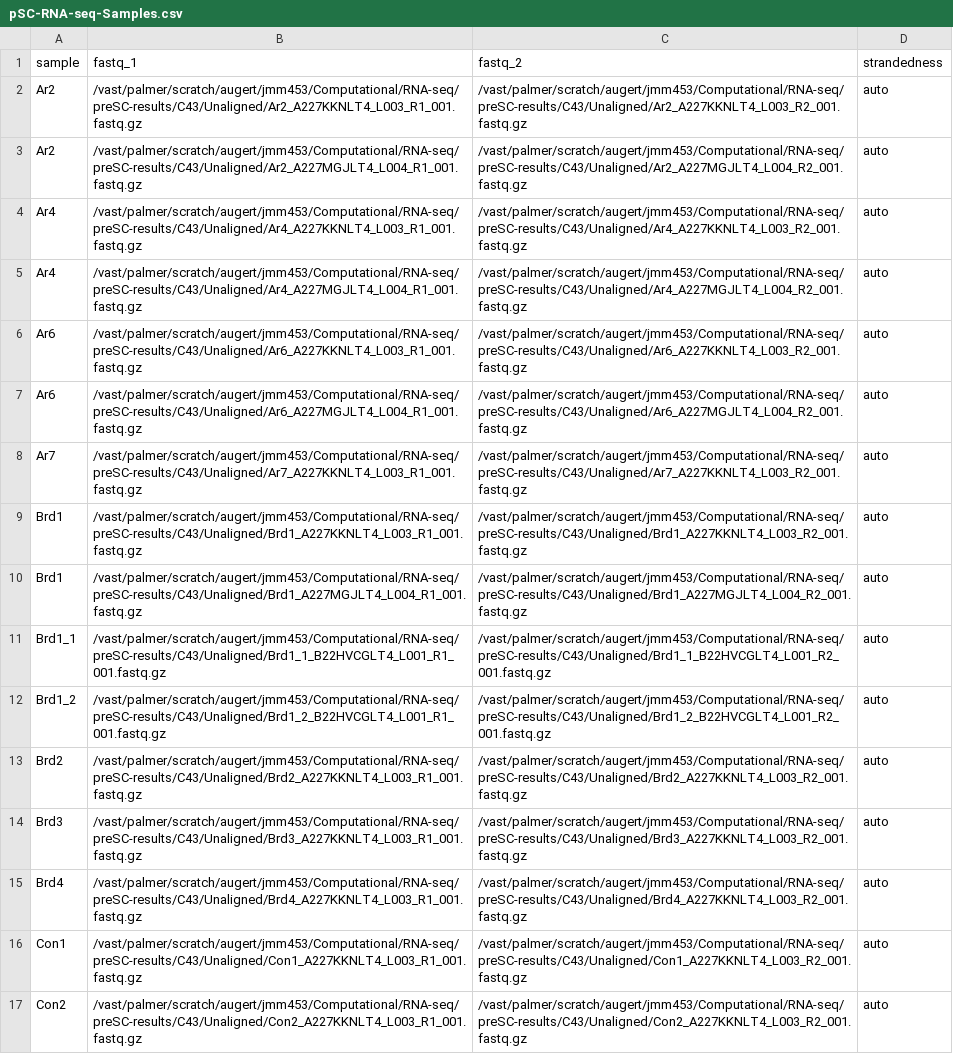
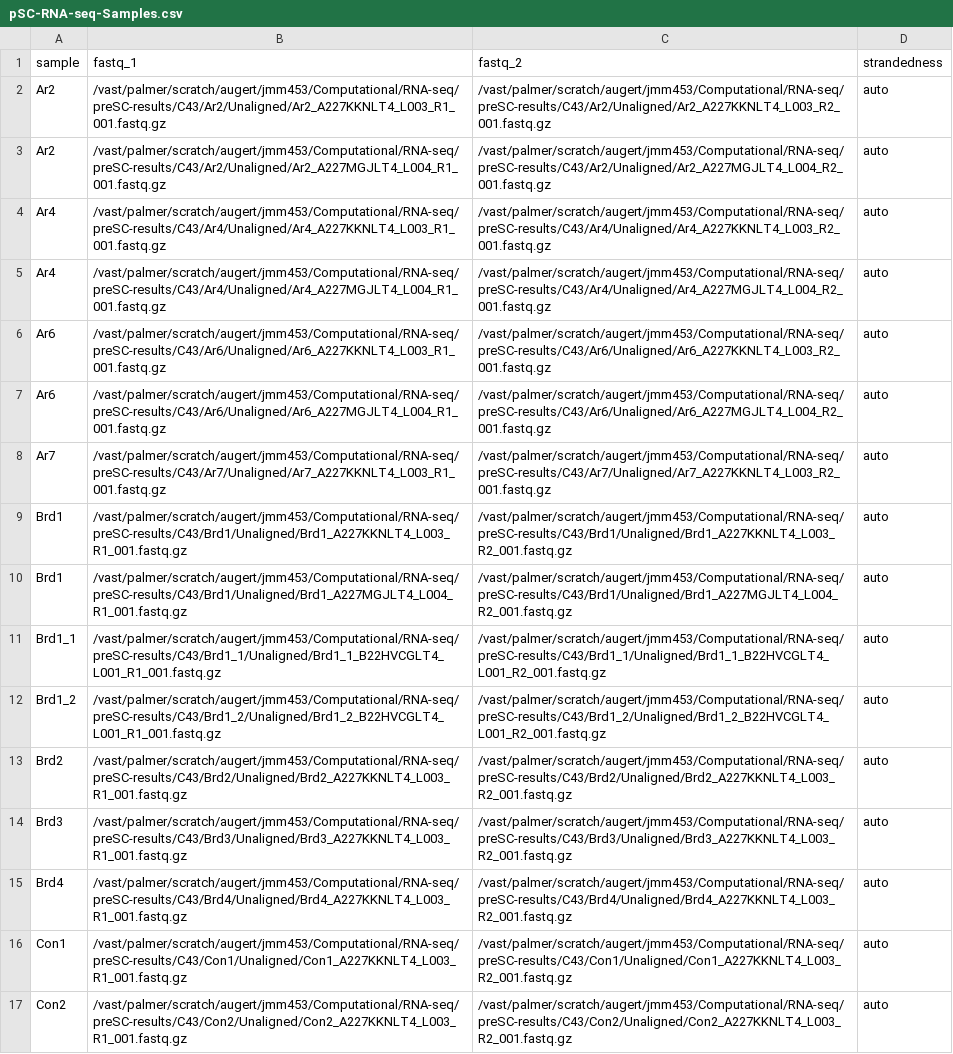
Before and after one commit to martinezvbs/PBAF, a CSV file: preSC/C43/nf-core/pSC-RNA-seq-Samples.csv, drawn as a sheet; only a part is shown; the diff covers the shown part only; the diff names each change by its address in the sheet, - before the commit and + after, or states it on an @@ line.

```diff
--- a/preSC/C43/nf-core/pSC-RNA-seq-Samples.csv
+++ b/preSC/C43/nf-core/pSC-RNA-seq-Samples.csv
-B2 (fastq_1): /vast/palmer/scratch/augert/jmm453/Computational/RNA-seq/preSC-results/C43/Unaligned/Ar2_A227KKNLT4_L003_R1_001.fastq.gz
+B2 (fastq_1): /vast/palmer/scratch/augert/jmm453/Computational/RNA-seq/preSC-results/C43/Ar2/Unaligned/Ar2_A227KKNLT4_L003_R1_001.fastq.gz
-C2 (fastq_2): /vast/palmer/scratch/augert/jmm453/Computational/RNA-seq/preSC-results/C43/Unaligned/Ar2_A227KKNLT4_L003_R2_001.fastq.gz
+C2 (fastq_2): /vast/palmer/scratch/augert/jmm453/Computational/RNA-seq/preSC-results/C43/Ar2/Unaligned/Ar2_A227KKNLT4_L003_R2_001.fastq.gz
-B3 (fastq_1): /vast/palmer/scratch/augert/jmm453/Computational/RNA-seq/preSC-results/C43/Unaligned/Ar2_A227MGJLT4_L004_R1_001.fastq.gz
+B3 (fastq_1): /vast/palmer/scratch/augert/jmm453/Computational/RNA-seq/preSC-results/C43/Ar2/Unaligned/Ar2_A227MGJLT4_L004_R1_001.fastq.gz
-C3 (fastq_2): /vast/palmer/scratch/augert/jmm453/Computational/RNA-seq/preSC-results/C43/Unaligned/Ar2_A227MGJLT4_L004_R2_001.fastq.gz
+C3 (fastq_2): /vast/palmer/scratch/augert/jmm453/Computational/RNA-seq/preSC-results/C43/Ar2/Unaligned/Ar2_A227MGJLT4_L004_R2_001.fastq.gz
-B4 (fastq_1): /vast/palmer/scratch/augert/jmm453/Computational/RNA-seq/preSC-results/C43/Unaligned/Ar4_A227KKNLT4_L003_R1_001.fastq.gz
+B4 (fastq_1): /vast/palmer/scratch/augert/jmm453/Computational/RNA-seq/preSC-results/C43/Ar4/Unaligned/Ar4_A227KKNLT4_L003_R1_001.fastq.gz
-C4 (fastq_2): /vast/palmer/scratch/augert/jmm453/Computational/RNA-seq/preSC-results/C43/Unaligned/Ar4_A227KKNLT4_L003_R2_001.fastq.gz
+C4 (fastq_2): /vast/palmer/scratch/augert/jmm453/Computational/RNA-seq/preSC-results/C43/Ar4/Unaligned/Ar4_A227KKNLT4_L003_R2_001.fastq.gz
-B5 (fastq_1): /vast/palmer/scratch/augert/jmm453/Computational/RNA-seq/preSC-results/C43/Unaligned/Ar4_A227MGJLT4_L004_R1_001.fastq.gz
+B5 (fastq_1): /vast/palmer/scratch/augert/jmm453/Computational/RNA-seq/preSC-results/C43/Ar4/Unaligned/Ar4_A227MGJLT4_L004_R1_001.fastq.gz
-C5 (fastq_2): /vast/palmer/scratch/augert/jmm453/Computational/RNA-seq/preSC-results/C43/Unaligned/Ar4_A227MGJLT4_L004_R2_001.fastq.gz
+C5 (fastq_2): /vast/palmer/scratch/augert/jmm453/Computational/RNA-seq/preSC-results/C43/Ar4/Unaligned/Ar4_A227MGJLT4_L004_R2_001.fastq.gz
-B6 (fastq_1): /vast/palmer/scratch/augert/jmm453/Computational/RNA-seq/preSC-results/C43/Unaligned/Ar6_A227KKNLT4_L003_R1_001.fastq.gz
+B6 (fastq_1): /vast/palmer/scratch/augert/jmm453/Computational/RNA-seq/preSC-results/C43/Ar6/Unaligned/Ar6_A227KKNLT4_L003_R1_001.fastq.gz
-C6 (fastq_2): /vast/palmer/scratch/augert/jmm453/Computational/RNA-seq/preSC-results/C43/Unaligned/Ar6_A227KKNLT4_L003_R2_001.fastq.gz
+C6 (fastq_2): /vast/palmer/scratch/augert/jmm453/Computational/RNA-seq/preSC-results/C43/Ar6/Unaligned/Ar6_A227KKNLT4_L003_R2_001.fastq.gz
-B7 (fastq_1): /vast/palmer/scratch/augert/jmm453/Computational/RNA-seq/preSC-results/C43/Unaligned/Ar6_A227MGJLT4_L004_R1_001.fastq.gz
+B7 (fastq_1): /vast/palmer/scratch/augert/jmm453/Computational/RNA-seq/preSC-results/C43/Ar6/Unaligned/Ar6_A227MGJLT4_L004_R1_001.fastq.gz
-C7 (fastq_2): /vast/palmer/scratch/augert/jmm453/Computational/RNA-seq/preSC-results/C43/Unaligned/Ar6_A227MGJLT4_L004_R2_001.fastq.gz
+C7 (fastq_2): /vast/palmer/scratch/augert/jmm453/Computational/RNA-seq/preSC-results/C43/Ar6/Unaligned/Ar6_A227MGJLT4_L004_R2_001.fastq.gz
-B8 (fastq_1): /vast/palmer/scratch/augert/jmm453/Computational/RNA-seq/preSC-results/C43/Unaligned/Ar7_A227KKNLT4_L003_R1_001.fastq.gz
+B8 (fastq_1): /vast/palmer/scratch/augert/jmm453/Computational/RNA-seq/preSC-results/C43/Ar7/Unaligned/Ar7_A227KKNLT4_L003_R1_001.fastq.gz
-C8 (fastq_2): /vast/palmer/scratch/augert/jmm453/Computational/RNA-seq/preSC-results/C43/Unaligned/Ar7_A227KKNLT4_L003_R2_001.fastq.gz
+C8 (fastq_2): /vast/palmer/scratch/augert/jmm453/Computational/RNA-seq/preSC-results/C43/Ar7/Unaligned/Ar7_A227KKNLT4_L003_R2_001.fastq.gz
-B9 (fastq_1): /vast/palmer/scratch/augert/jmm453/Computational/RNA-seq/preSC-results/C43/Unaligned/Brd1_A227KKNLT4_L003_R1_001.fastq.gz
+B9 (fastq_1): /vast/palmer/scratch/augert/jmm453/Computational/RNA-seq/preSC-results/C43/Brd1/Unaligned/Brd1_A227KKNLT4_L003_R1_001.fastq.gz
-C9 (fastq_2): /vast/palmer/scratch/augert/jmm453/Computational/RNA-seq/preSC-results/C43/Unaligned/Brd1_A227KKNLT4_L003_R2_001.fastq.gz
+C9 (fastq_2): /vast/palmer/scratch/augert/jmm453/Computational/RNA-seq/preSC-results/C43/Brd1/Unaligned/Brd1_A227KKNLT4_L003_R2_001.fastq.gz
-B10 (fastq_1): /vast/palmer/scratch/augert/jmm453/Computational/RNA-seq/preSC-results/C43/Unaligned/Brd1_A227MGJLT4_L004_R1_001.fastq.gz
+B10 (fastq_1): /vast/palmer/scratch/augert/jmm453/Computational/RNA-seq/preSC-results/C43/Brd1/Unaligned/Brd1_A227MGJLT4_L004_R1_001.fastq.gz
-C10 (fastq_2): /vast/palmer/scratch/augert/jmm453/Computational/RNA-seq/preSC-results/C43/Unaligned/Brd1_A227MGJLT4_L004_R2_001.fastq.gz
+C10 (fastq_2): /vast/palmer/scratch/augert/jmm453/Computational/RNA-seq/preSC-results/C43/Brd1/Unaligned/Brd1_A227MGJLT4_L004_R2_001.fastq.gz
-B11 (fastq_1): /vast/palmer/scratch/augert/jmm453/Computational/RNA-seq/preSC-results/C43/Unaligned/Brd1_1_B22HVCGLT4_L001_R1_001.fastq.gz
+B11 (fastq_1): /vast/palmer/scratch/augert/jmm453/Computational/RNA-seq/preSC-results/C43/Brd1_1/Unaligned/Brd1_1_B22HVCGLT4_L001_R1_001.fastq.gz
-C11 (fastq_2): /vast/palmer/scratch/augert/jmm453/Computational/RNA-seq/preSC-results/C43/Unaligned/Brd1_1_B22HVCGLT4_L001_R2_001.fastq.gz
+C11 (fastq_2): /vast/palmer/scratch/augert/jmm453/Computational/RNA-seq/preSC-results/C43/Brd1_1/Unaligned/Brd1_1_B22HVCGLT4_L001_R2_001.fastq.gz
-B12 (fastq_1): /vast/palmer/scratch/augert/jmm453/Computational/RNA-seq/preSC-results/C43/Unaligned/Brd1_2_B22HVCGLT4_L001_R1_001.fastq.gz
+B12 (fastq_1): /vast/palmer/scratch/augert/jmm453/Computational/RNA-seq/preSC-results/C43/Brd1_2/Unaligned/Brd1_2_B22HVCGLT4_L001_R1_001.fastq.gz
-C12 (fastq_2): /vast/palmer/scratch/augert/jmm453/Computational/RNA-seq/preSC-results/C43/Unaligned/Brd1_2_B22HVCGLT4_L001_R2_001.fastq.gz
+C12 (fastq_2): /vast/palmer/scratch/augert/jmm453/Computational/RNA-seq/preSC-results/C43/Brd1_2/Unaligned/Brd1_2_B22HVCGLT4_L001_R2_001.fastq.gz
-B13 (fastq_1): /vast/palmer/scratch/augert/jmm453/Computational/RNA-seq/preSC-results/C43/Unaligned/Brd2_A227KKNLT4_L003_R1_001.fastq.gz
+B13 (fastq_1): /vast/palmer/scratch/augert/jmm453/Computational/RNA-seq/preSC-results/C43/Brd2/Unaligned/Brd2_A227KKNLT4_L003_R1_001.fastq.gz
-C13 (fastq_2): /vast/palmer/scratch/augert/jmm453/Computational/RNA-seq/preSC-results/C43/Unaligned/Brd2_A227KKNLT4_L003_R2_001.fastq.gz
+C13 (fastq_2): /vast/palmer/scratch/augert/jmm453/Computational/RNA-seq/preSC-results/C43/Brd2/Unaligned/Brd2_A227KKNLT4_L003_R2_001.fastq.gz
-B14 (fastq_1): /vast/palmer/scratch/augert/jmm453/Computational/RNA-seq/preSC-results/C43/Unaligned/Brd3_A227KKNLT4_L003_R1_001.fastq.gz
+B14 (fastq_1): /vast/palmer/scratch/augert/jmm453/Computational/RNA-seq/preSC-results/C43/Brd3/Unaligned/Brd3_A227KKNLT4_L003_R1_001.fastq.gz
-C14 (fastq_2): /vast/palmer/scratch/augert/jmm453/Computational/RNA-seq/preSC-results/C43/Unaligned/Brd3_A227KKNLT4_L003_R2_001.fastq.gz
+C14 (fastq_2): /vast/palmer/scratch/augert/jmm453/Computational/RNA-seq/preSC-results/C43/Brd3/Unaligned/Brd3_A227KKNLT4_L003_R2_001.fastq.gz
-B15 (fastq_1): /vast/palmer/scratch/augert/jmm453/Computational/RNA-seq/preSC-results/C43/Unaligned/Brd4_A227KKNLT4_L003_R1_001.fastq.gz
+B15 (fastq_1): /vast/palmer/scratch/augert/jmm453/Computational/RNA-seq/preSC-results/C43/Brd4/Unaligned/Brd4_A227KKNLT4_L003_R1_001.fastq.gz
-C15 (fastq_2): /vast/palmer/scratch/augert/jmm453/Computational/RNA-seq/preSC-results/C43/Unaligned/Brd4_A227KKNLT4_L003_R2_001.fastq.gz
+C15 (fastq_2): /vast/palmer/scratch/augert/jmm453/Computational/RNA-seq/preSC-results/C43/Brd4/Unaligned/Brd4_A227KKNLT4_L003_R2_001.fastq.gz
-B16 (fastq_1): /vast/palmer/scratch/augert/jmm453/Computational/RNA-seq/preSC-results/C43/Unaligned/Con1_A227KKNLT4_L003_R1_001.fastq.gz
+B16 (fastq_1): /vast/palmer/scratch/augert/jmm453/Computational/RNA-seq/preSC-results/C43/Con1/Unaligned/Con1_A227KKNLT4_L003_R1_001.fastq.gz
-C16 (fastq_2): /vast/palmer/scratch/augert/jmm453/Computational/RNA-seq/preSC-results/C43/Unaligned/Con1_A227KKNLT4_L003_R2_001.fastq.gz
+C16 (fastq_2): /vast/palmer/scratch/augert/jmm453/Computational/RNA-seq/preSC-results/C43/Con1/Unaligned/Con1_A227KKNLT4_L003_R2_001.fastq.gz
-B17 (fastq_1): /vast/palmer/scratch/augert/jmm453/Computational/RNA-seq/preSC-results/C43/Unaligned/Con2_A227KKNLT4_L003_R1_001.fastq.gz
+B17 (fastq_1): /vast/palmer/scratch/augert/jmm453/Computational/RNA-seq/preSC-results/C43/Con2/Unaligned/Con2_A227KKNLT4_L003_R1_001.fastq.gz
-C17 (fastq_2): /vast/palmer/scratch/augert/jmm453/Computational/RNA-seq/preSC-results/C43/Unaligned/Con2_A227KKNLT4_L003_R2_001.fastq.gz
+C17 (fastq_2): /vast/palmer/scratch/augert/jmm453/Computational/RNA-seq/preSC-results/C43/Con2/Unaligned/Con2_A227KKNLT4_L003_R2_001.fastq.gz
```
Also changed, not shown: 38 edited cells elsewhere in this file, 1 other file.
